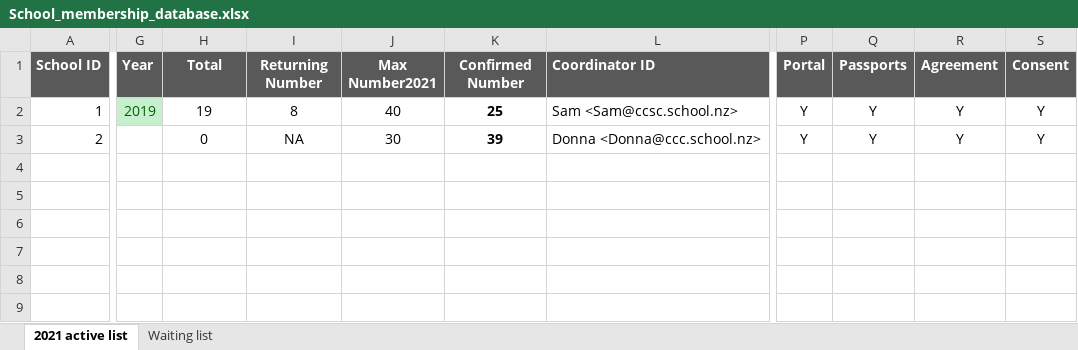
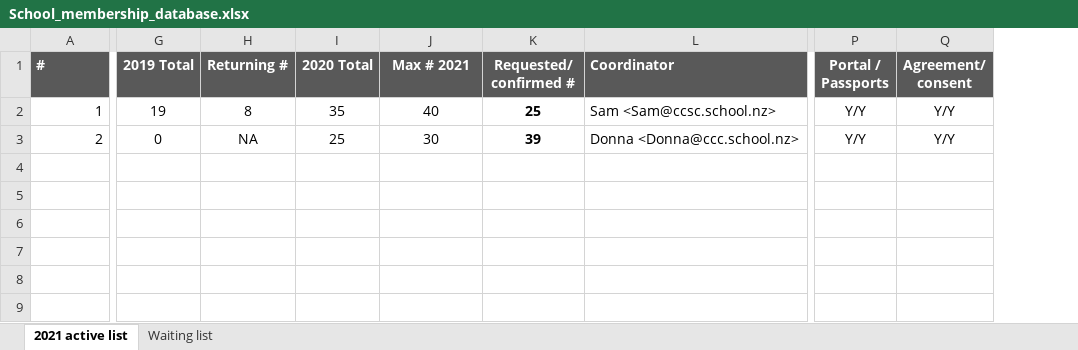
Before and after one commit to JingLiu2049/LincolnUni-3rd-Project-KidsUni, an Excel workbook: uploads/School_membership_database.xlsx, sheet 2021 active list, drawn as a sheet; only a part is shown, gaps mark what is left out; values as stored, in another font and other column widths than the file's, no borders; removed rows and columns are numbered as before the commit, all else as after; the diff covers the shown part only; the diff names each change by its address in the sheet, - before the commit and + after, or states it on an @@ line.

Commit message:
volunteer upload done, events attendance done

```diff
--- a/uploads/School_membership_database.xlsx (sheet 2021 active list)
+++ b/uploads/School_membership_database.xlsx (sheet 2021 active list)
-column G (Year), row 2: 2019
+column I (2020 Total), rows 2-3: 35 | 25
-column P (Portal), rows 2-3: Y | Y
-column Q (Passports), rows 2-3: Y | Y
-column R (Agreement), rows 2-3: Y | Y
-column S (Consent), rows 2-3: Y | Y
+column P (Portal / Passports), rows 2-3: Y/Y | Y/Y
+column Q (Agreement/ consent), rows 2-3: Y/Y | Y/Y
-A1: School ID
+A1: #
-G1: Total
+G1: 2019 Total
-H1: Returning Number
+H1: Returning #
-J1: Max Number2021
+J1: Max # 2021
-K1: Confirmed Number
+K1: Requested/ confirmed #
-L1: Coordinator ID
+L1: Coordinator
```
Also changed, not shown: 1 edited cell elsewhere in this sheet, uploads/Volunteer_database.xlsx, 10 other files.
